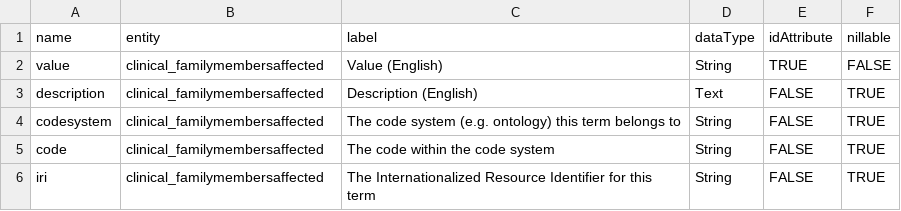
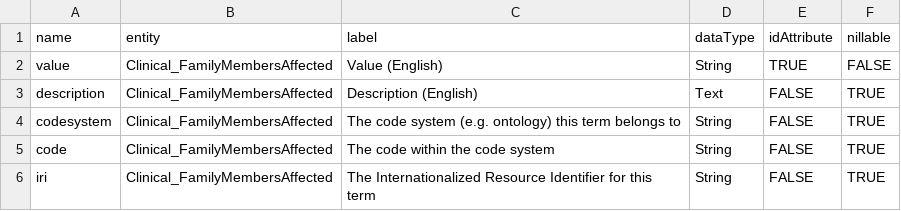
Before and after one commit to fairgenomes/fairgenomes-semantic-model, a TSV file: generated/molgenis-emx/clinical_familymembersaffected_attributes.tsv, drawn as a sheet.

```diff
--- a/generated/molgenis-emx/clinical_familymembersaffected_attributes.tsv
+++ b/generated/molgenis-emx/clinical_familymembersaffected_attributes.tsv
@@ -1,6 +1,6 @@
 name	entity	label	dataType	idAttribute	nillable
-value	clinical_familymembersaffected	Value (English)	String	TRUE	FALSE
-description	clinical_familymembersaffected	Description (English)	Text	FALSE	TRUE
-codesystem	clinical_familymembersaffected	The code system (e.g. ontology) this term belongs to	String	FALSE	TRUE
-code	clinical_familymembersaffected	The code within the code system	String	FALSE	TRUE
-iri	clinical_familymembersaffected	The Internationalized Resource Identifier for this term	String	FALSE	TRUE
+value	Clinical_FamilyMembersAffected	Value (English)	String	TRUE	FALSE
+description	Clinical_FamilyMembersAffected	Description (English)	Text	FALSE	TRUE
+codesystem	Clinical_FamilyMembersAffected	The code system (e.g. ontology) this term belongs to	String	FALSE	TRUE
+code	Clinical_FamilyMembersAffected	The code within the code system	String	FALSE	TRUE
+iri	Clinical_FamilyMembersAffected	The Internationalized Resource Identifier for this term	String	FALSE	TRUE
```
Also changed, not shown: generated/molgenis-emx/analysis_attributes.tsv, generated/molgenis-emx/analysis_dataformatsstored_attributes.tsv, 44 other files.
